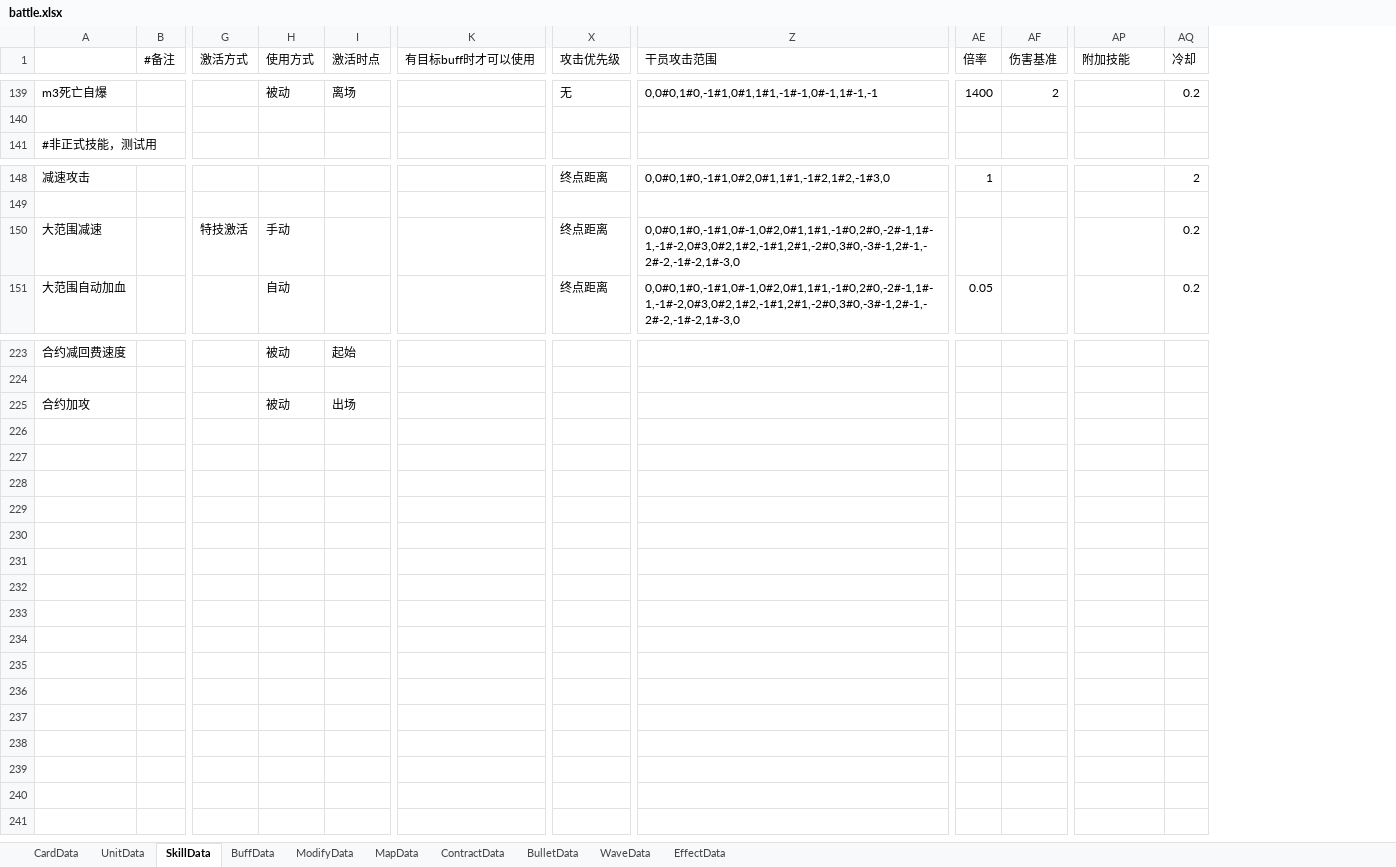
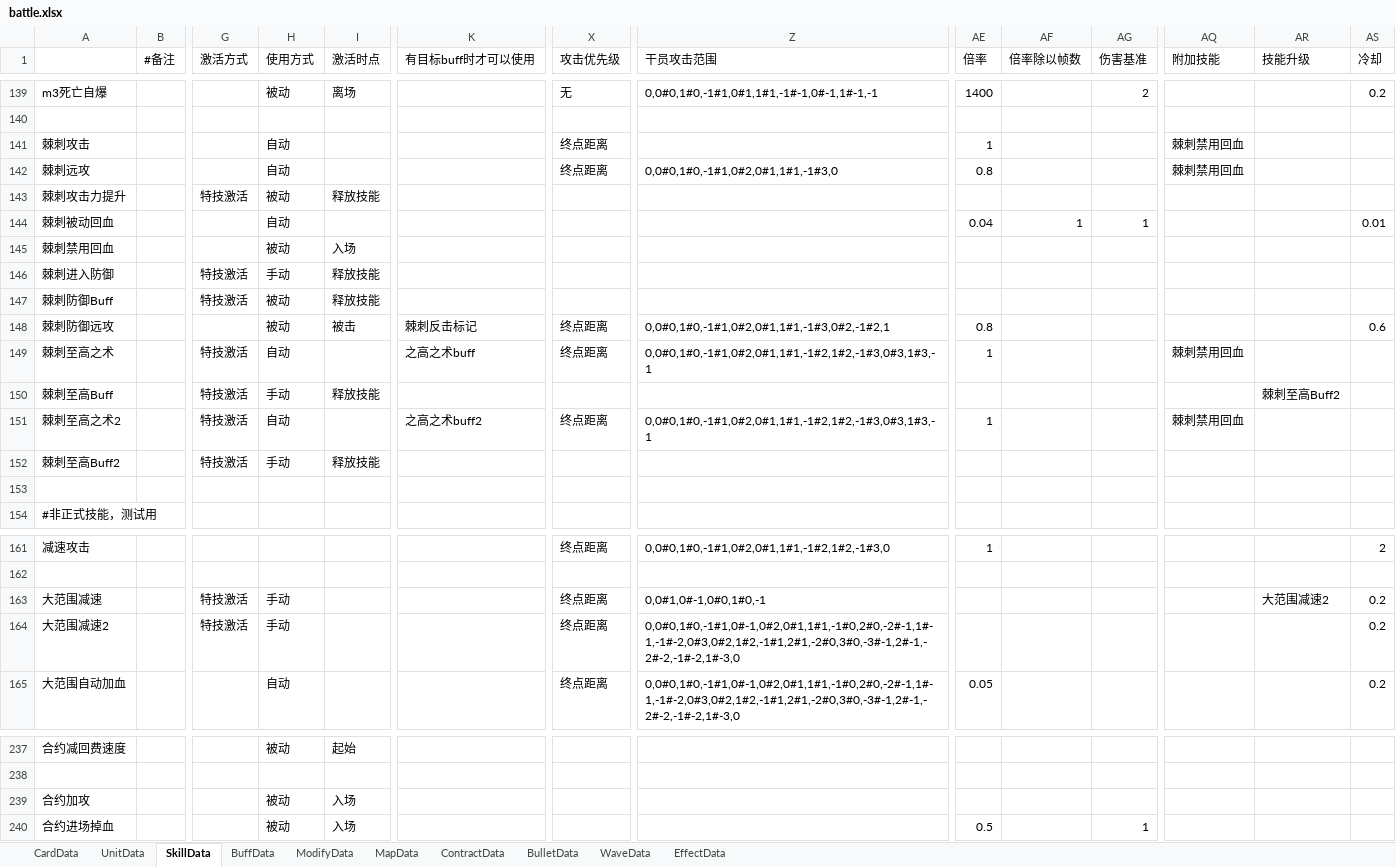
Before and after one commit to Mikez06/Arknight--, an Excel workbook: Excel/battle.xlsx, sheet SkillData, drawn as a sheet; only a part is shown, gaps mark what is left out; values as stored, in another font and other column widths than the file's, no borders; addresses are those after the commit; rows hold the shown columns only; the diff names each change by its address in the sheet, - before the commit and + after, or states it on an @@ line.

```diff
--- a/Excel/battle.xlsx (sheet SkillData)
+++ b/Excel/battle.xlsx (sheet SkillData)
+column AF (倍率除以帧数), empty
+column AR (技能升级), row 163: 大范围减速2
+row 141: 棘刺攻击 |  |  | 自动 |  |  | 终点距离 |  | 1 |  |  | 棘刺禁用回血
+row 142: 棘刺远攻 |  |  | 自动 |  |  | 终点距离 | 0,0#0,1#0,-1#1,0#2,0#1,1#1,-1#3,0 | 0.8 |  |  | 棘刺禁用回血
+row 143: 棘刺攻击力提升 |  | 特技激活 | 被动 | 释放技能
+row 144: 棘刺被动回血 |  |  | 自动 |  |  |  |  | 0.04 | 1 | 1 |  |  | 0.01
+row 145: 棘刺禁用回血 |  |  | 被动 | 入场
+row 146: 棘刺进入防御 |  | 特技激活 | 手动 | 释放技能
+row 147: 棘刺防御Buff |  | 特技激活 | 被动 | 释放技能
+row 148: 棘刺防御远攻 |  |  | 被动 | 被击 | 棘刺反击标记 | 终点距离 | 0,0#0,1#0,-1#1,0#2,0#1,1#1,-1#3,0#2,-1#2,1 | 0.8 |  |  |  |  | 0.6
+row 149: 棘刺至高之术 |  | 特技激活 | 自动 |  | 之高之术buff | 终点距离 | 0,0#0,1#0,-1#1,0#2,0#1,1#1,-1#2,1#2,-1#3,0#3,1#3,-1 | 1 |  |  | 棘刺禁用回血
+row 150: 棘刺至高Buff |  | 特技激活 | 手动 | 释放技能 |  |  |  |  |  |  |  | 棘刺至高Buff2
+row 151: 棘刺至高之术2 |  | 特技激活 | 自动 |  | 之高之术buff2 | 终点距离 | 0,0#0,1#0,-1#1,0#2,0#1,1#1,-1#2,1#2,-1#3,0#3,1#3,-1 | 1 |  |  | 棘刺禁用回血
+row 152: 棘刺至高Buff2 |  | 特技激活 | 手动 | 释放技能
+row 153: (empty)
-Z163 (干员攻击范围): 0,0#0,1#0,-1#1,0#-1,0#2,0#1,1#1,-1#0,2#0,-2#-1,1#-1,-1#-2,0#3,0#2,1#2,-1#1,2#1,-2#0,3#0,-3#-1,2#-1,-2#-2,-1#-2,1#-3,0
+Z163 (干员攻击范围): 0,0#1,0#-1,0#0,1#0,-1
+row 164: 大范围减速2 |  | 特技激活 | 手动 |  |  | 终点距离 | 0,0#0,1#0,-1#1,0#-1,0#2,0#1,1#1,-1#0,2#0,-2#-1,1#-1,-1#-2,0#3,0#2,1#2,-1#1,2#1,-2#0,3#0,-3#-1,2#-1,-2#-2,-1#-2,1#-3,0 |  |  |  |  |  | 0.2
-I239 (激活时点): 出场
+I239 (激活时点): 入场
+row 240: 合约进场掉血 |  |  | 被动 | 入场 |  |  |  | 0.5 |  | 1
```
Also changed, not shown: sheet UnitData, sheet BuffData, sheet ContractData, sheet CardData, sheet WaveData, 49 other files.
